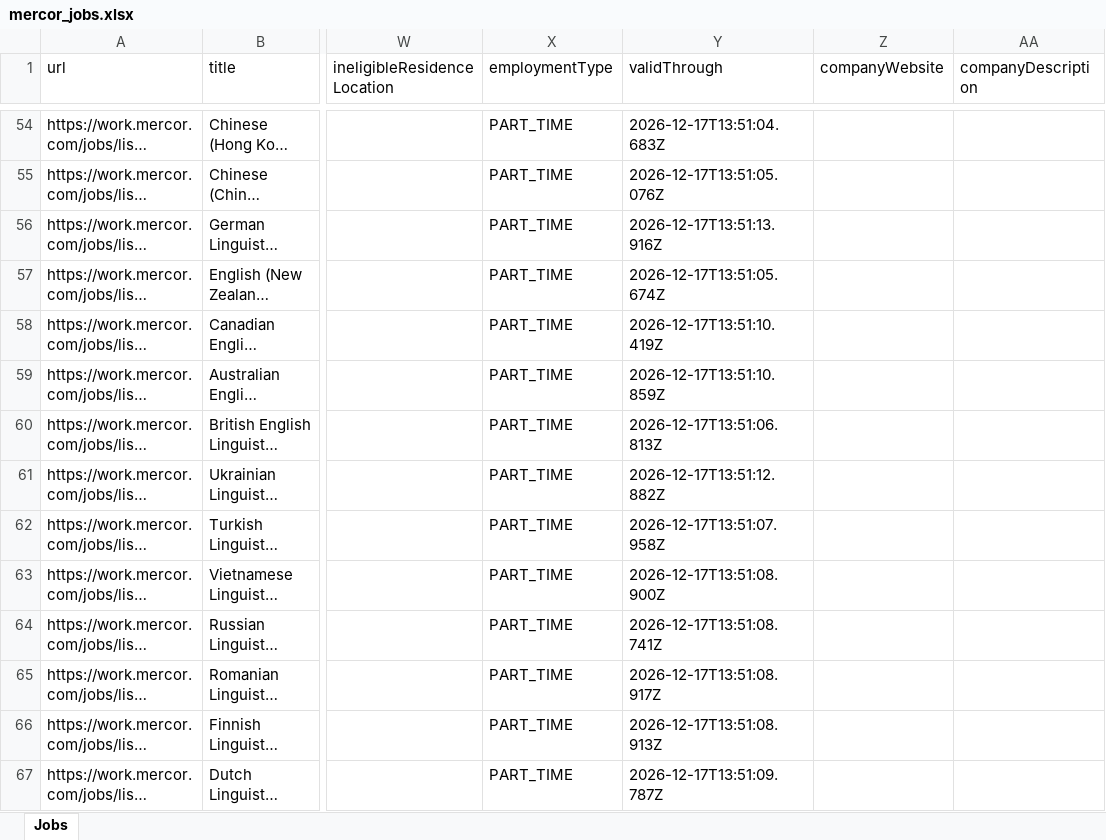
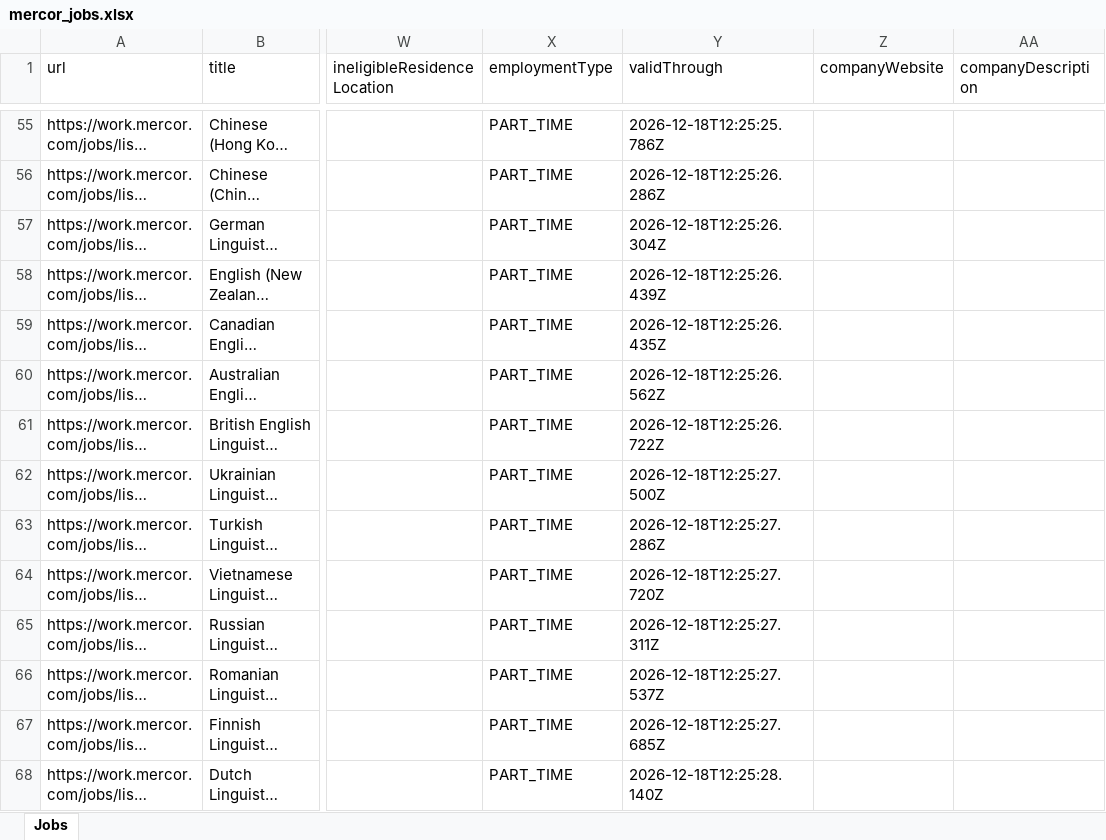
Before and after one commit to haroohar/Affilate_research, an Excel workbook: mercor_jobs/mercor_jobs.xlsx, sheet Jobs, drawn as a sheet; only a part is shown, gaps mark what is left out; long unchanged cells end in …; values as stored, in another font and other column widths than the file's, no borders; addresses are those after the commit; the diff covers the shown part only; the diff names each change by its address in the sheet, - before the commit and + after, or states it on an @@ line.

```diff
--- a/mercor_jobs/mercor_jobs.xlsx (sheet Jobs)
+++ b/mercor_jobs/mercor_jobs.xlsx (sheet Jobs)
-Y55 (validThrough): 2026-12-17T13:51:04.683Z
+Y55 (validThrough): 2026-12-18T12:25:25.786Z
-Y56 (validThrough): 2026-12-17T13:51:05.076Z
+Y56 (validThrough): 2026-12-18T12:25:26.286Z
-Y57 (validThrough): 2026-12-17T13:51:13.916Z
+Y57 (validThrough): 2026-12-18T12:25:26.304Z
-Y58 (validThrough): 2026-12-17T13:51:05.674Z
+Y58 (validThrough): 2026-12-18T12:25:26.439Z
-Y59 (validThrough): 2026-12-17T13:51:10.419Z
+Y59 (validThrough): 2026-12-18T12:25:26.435Z
-Y60 (validThrough): 2026-12-17T13:51:10.859Z
+Y60 (validThrough): 2026-12-18T12:25:26.562Z
-Y61 (validThrough): 2026-12-17T13:51:06.813Z
+Y61 (validThrough): 2026-12-18T12:25:26.722Z
-Y62 (validThrough): 2026-12-17T13:51:12.882Z
+Y62 (validThrough): 2026-12-18T12:25:27.500Z
-Y63 (validThrough): 2026-12-17T13:51:07.958Z
+Y63 (validThrough): 2026-12-18T12:25:27.286Z
-Y64 (validThrough): 2026-12-17T13:51:08.900Z
+Y64 (validThrough): 2026-12-18T12:25:27.720Z
-Y65 (validThrough): 2026-12-17T13:51:08.741Z
+Y65 (validThrough): 2026-12-18T12:25:27.311Z
-Y66 (validThrough): 2026-12-17T13:51:08.917Z
+Y66 (validThrough): 2026-12-18T12:25:27.537Z
-Y67 (validThrough): 2026-12-17T13:51:08.913Z
+Y67 (validThrough): 2026-12-18T12:25:27.685Z
-Y68 (validThrough): 2026-12-17T13:51:09.787Z
+Y68 (validThrough): 2026-12-18T12:25:28.140Z
```
Also changed, not shown: 2 added rows, 1 removed row and 438 edited cells elsewhere in this sheet, mercor_jobs/mercor_jobs_current.xlsx, 7 other files.
